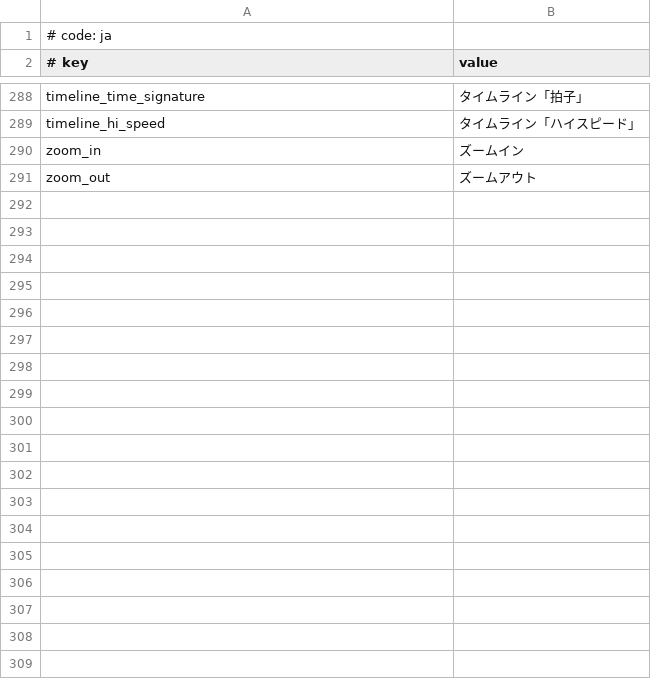
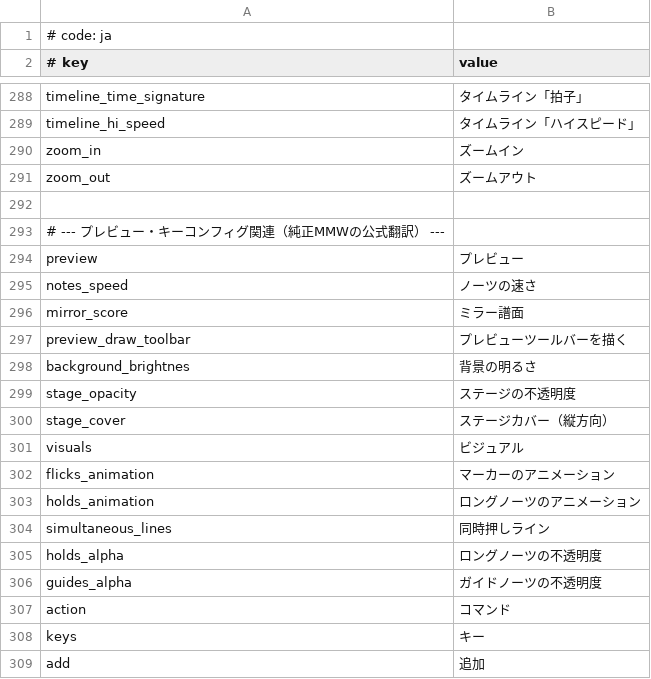
Before and after one commit to monti114514/MikuMikuWorld4UC, a CSV file: MikuMikuWorld/res/i18n/ja.csv, drawn as a sheet; only a part is shown, gaps mark what is left out; the diff covers the shown part only; the diff names each change by its address in the sheet, - before the commit and + after, or states it on an @@ line.

```diff
--- a/MikuMikuWorld/res/i18n/ja.csv
+++ b/MikuMikuWorld/res/i18n/ja.csv
+row 292: (empty)
+row 293: # --- プレビュー・キーコンフィグ関連（純正MMWの公式翻訳） ---
+row 294: preview | プレビュー
+row 295: notes_speed | ノーツの速さ
+row 296: mirror_score | ミラー譜面
+row 297: preview_draw_toolbar | プレビューツールバーを描く
+row 298: background_brightnes | 背景の明るさ
+row 299: stage_opacity | ステージの不透明度
+row 300: stage_cover | ステージカバー（縦方向）
+row 301: visuals | ビジュアル
+row 302: flicks_animation | マーカーのアニメーション
+row 303: holds_animation | ロングノーツのアニメーション
+row 304: simultaneous_lines | 同時押しライン
+row 305: holds_alpha | ロングノーツの不透明度
+row 306: guides_alpha | ガイドノーツの不透明度
+row 307: action | コマンド
+row 308: keys | キー
+row 309: add | 追加
```
Also changed, not shown: 19 added rows and 1 edited cell elsewhere in this file, 1 other file.
